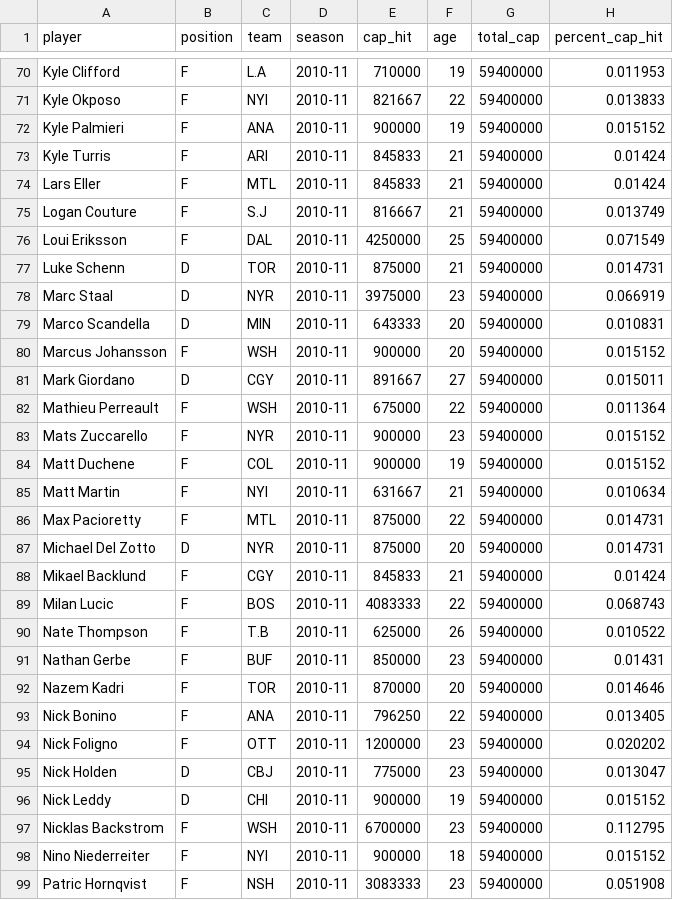
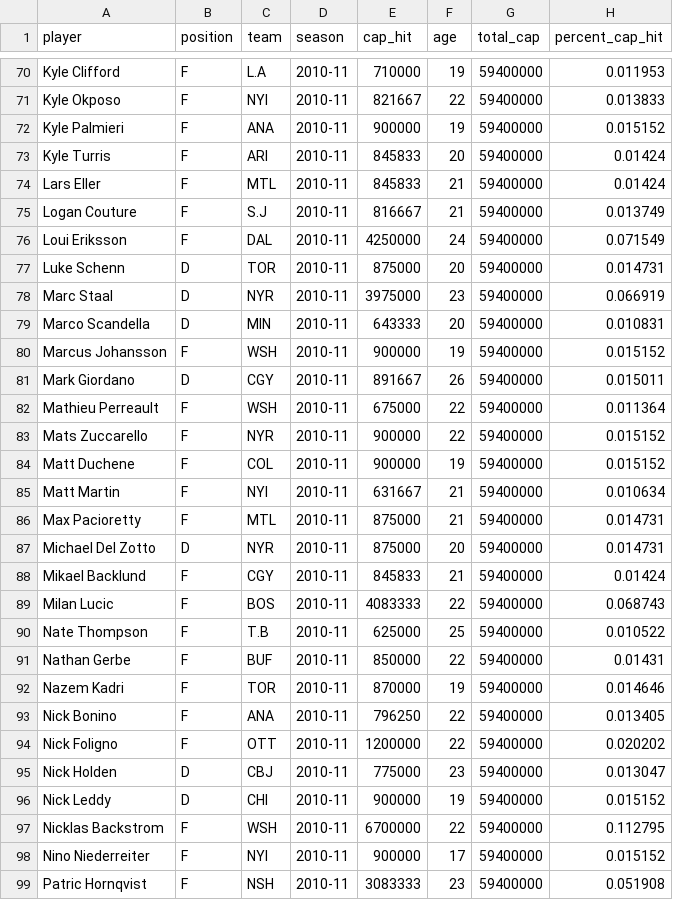
Before and after one commit to ericwarren9/NHL-Player-Projected-Salaries, a CSV file: UsedDataForProject/NHL player Stats and Salary 2010-11.csv, drawn as a sheet; only a part is shown, gaps mark what is left out; the diff covers the shown part only; the diff names each change by its address in the sheet, - before the commit and + after, or states it on an @@ line.

Commit message:
Documents needed to access data used for Salary Project

```diff
--- a/UsedDataForProject/NHL player Stats and Salary 2010-11.csv
+++ b/UsedDataForProject/NHL player Stats and Salary 2010-11.csv
-F73 (age): 21
+F73 (age): 20
-F76 (age): 25
+F76 (age): 24
-F77 (age): 21
+F77 (age): 20
-F80 (age): 20
+F80 (age): 19
-F81 (age): 27
+F81 (age): 26
-F83 (age): 23
+F83 (age): 22
-F86 (age): 22
+F86 (age): 21
-F90 (age): 26
+F90 (age): 25
-F91 (age): 23
+F91 (age): 22
-F92 (age): 20
+F92 (age): 19
-F94 (age): 23
+F94 (age): 22
-F97 (age): 23
+F97 (age): 22
-F98 (age): 18
+F98 (age): 17
```
Also changed, not shown: 52 edited cells elsewhere in this file, UsedDataForProject/NHL player Stats and Salary 2011-12.csv, UsedDataForProject/NHL player Stats and Salary 2012-13.csv, 10 other files.
